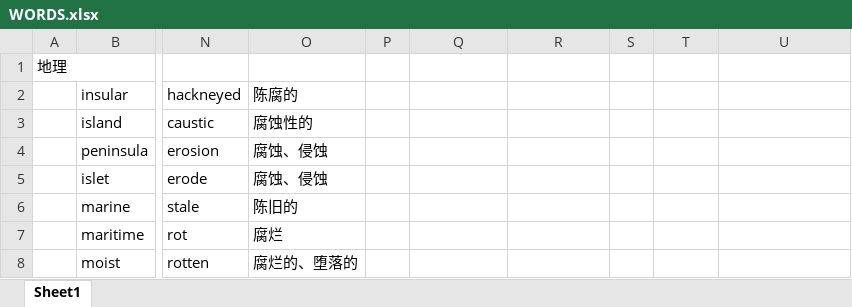
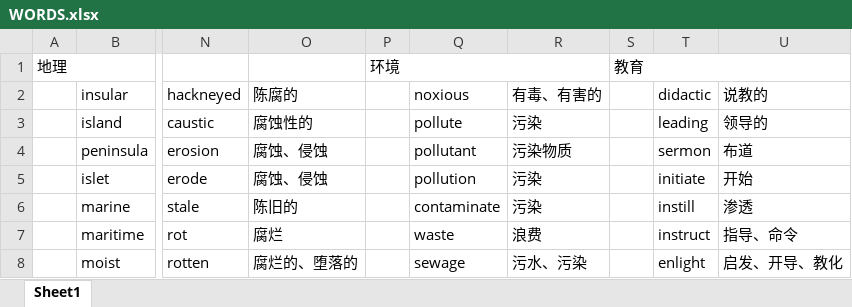
Before and after one commit to k-ning/RECORDING, an Excel workbook: WORDS.xlsx, sheet Sheet1, drawn as a sheet; only a part is shown, gaps mark what is left out; values as stored, in another font and other column widths than the file's, no cell formats; the diff covers the shown part only; the diff names each change by its address in the sheet, - before the commit and + after, or states it on an @@ line.

Commit message:
Update WORDS.xlsx

```diff
--- a/WORDS.xlsx (sheet Sheet1)
+++ b/WORDS.xlsx (sheet Sheet1)
-P1: (empty)
+P1: 环境
+P1:R1 merged
-S1: (empty)
+S1: 教育
+S1:U1 merged
-Q2: (empty)
+Q2: noxious
-R2: (empty)
+R2: 有毒、有害的
-T2: (empty)
+T2: didactic
-U2: (empty)
+U2: 说教的
-Q3: (empty)
+Q3: pollute
-R3: (empty)
+R3: 污染
-T3: (empty)
+T3: leading
-U3: (empty)
+U3: 领导的
-Q4: (empty)
+Q4: pollutant
-R4: (empty)
+R4: 污染物质
-T4: (empty)
+T4: sermon
-U4: (empty)
+U4: 布道
-Q5: (empty)
+Q5: pollution
-R5:R6: (empty)
+R5:R6: 污染
-T5: (empty)
+T5: initiate
-U5: (empty)
+U5: 开始
-Q6: (empty)
+Q6: contaminate
-T6: (empty)
+T6: instill
-U6: (empty)
+U6: 渗透
-Q7: (empty)
+Q7: waste
-R7: (empty)
+R7: 浪费
-T7: (empty)
+T7: instruct
-U7: (empty)
+U7: 指导、命令
-Q8: (empty)
+Q8: sewage
-R8: (empty)
+R8: 污水、污染
-T8: (empty)
+T8: enlight
-U8: (empty)
+U8: 启发、开导、教化
```
Also changed, not shown: 26 edited cells elsewhere in this sheet, cell formats.
